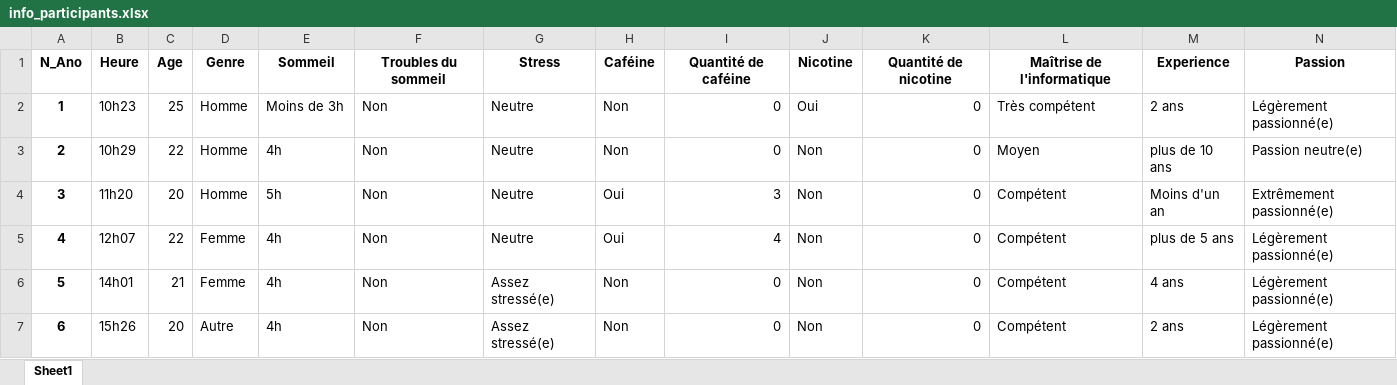
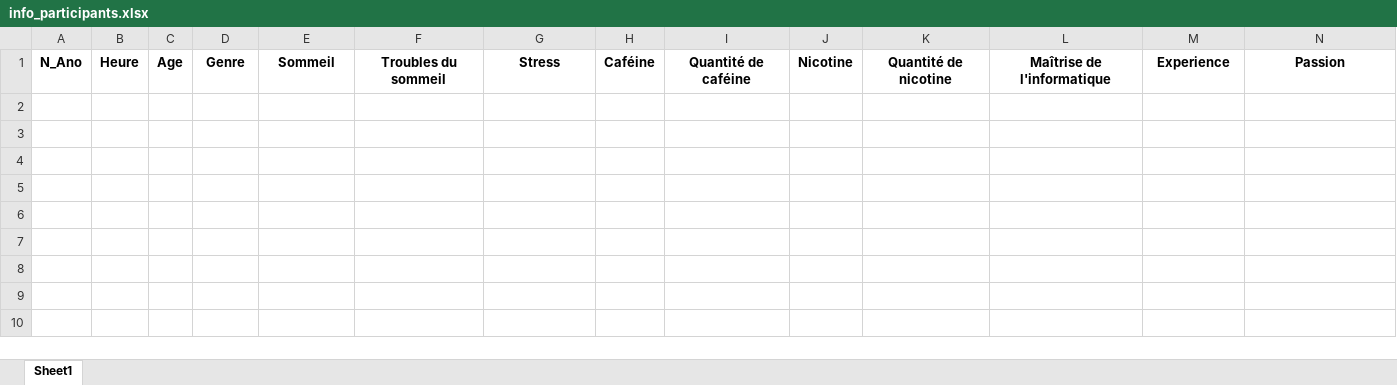
Before and after one commit to LeoGarciaCochard/Stage2024, an Excel workbook: Sources/info_participants.xlsx, sheet Sheet1, drawn as a sheet; only a part is shown; values as stored, in another font and other column widths than the file's, no borders; rows hold the shown columns only; the diff names each change by its address in the sheet, - before the commit and + after, or states it on an @@ line.

```diff
--- a/Sources/info_participants.xlsx (sheet Sheet1)
+++ b/Sources/info_participants.xlsx (sheet Sheet1)
-row 2: 1 | 10h23 | 25 | Homme | Moins de 3h | Non | Neutre | Non | 0 | Oui | 0 | Très compétent | 2 ans | Légèrement passionné(e)
-row 3: 2 | 10h29 | 22 | Homme | 4h | Non | Neutre | Non | 0 | Non | 0 | Moyen | plus de 10 ans | Passion neutre(e)
-row 4: 3 | 11h20 | 20 | Homme | 5h | Non | Neutre | Oui | 3 | Non | 0 | Compétent | Moins d'un an | Extrêmement passionné(e)
-row 5: 4 | 12h07 | 22 | Femme | 4h | Non | Neutre | Oui | 4 | Non | 0 | Compétent | plus de 5 ans | Légèrement passionné(e)
-row 6: 5 | 14h01 | 21 | Femme | 4h | Non | Assez stressé(e) | Non | 0 | Non | 0 | Compétent | 4 ans | Légèrement passionné(e)
-row 7: 6 | 15h26 | 20 | Autre | 4h | Non | Assez stressé(e) | Non | 0 | Non | 0 | Compétent | 2 ans | Légèrement passionné(e)
```
Also changed, not shown: Sources/taches.xlsx, 3 other files.
